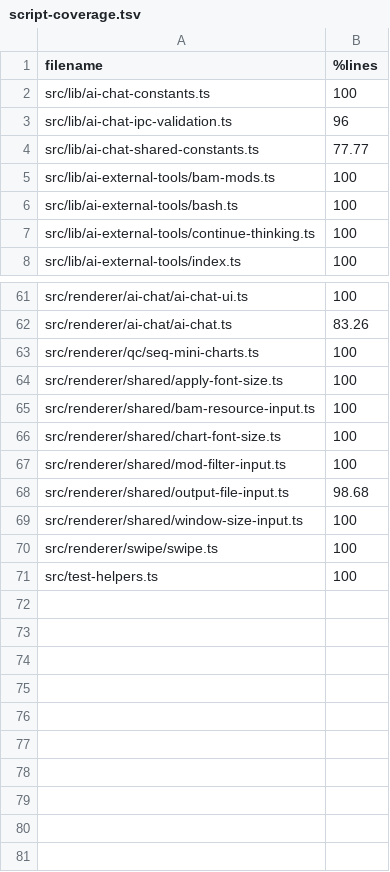
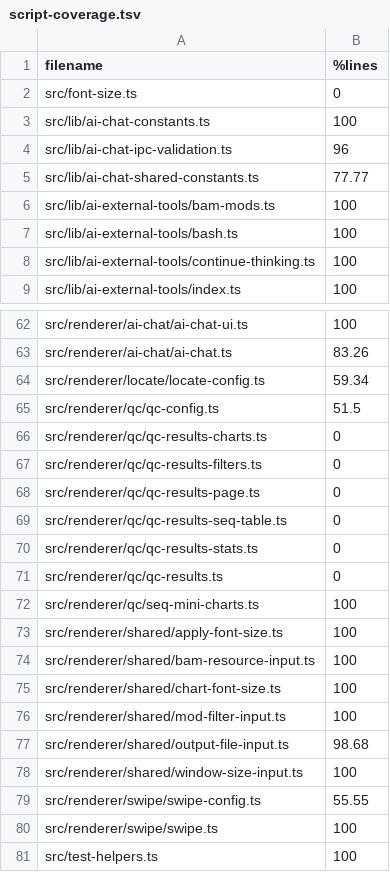
Before and after one commit to sathish-t/nanalogue-gui, a TSV file: documentation/script-coverage.tsv, drawn as a sheet; only a part is shown, gaps mark what is left out; the diff names each change by its address in the sheet, - before the commit and + after, or states it on an @@ line.

Commit message:
expands handler tests and coverage checks
Adds nine integration tests for actual QC, Swipe, and Locate
configuration handlers, covering submission, late picker
cancellation, progress cleanup, and async control recovery.

Enumerates source TypeScript files during coverage collection so
new, unimported modules cannot bypass the 100% coverage requirement.
Keeps exclusions explicit for verified type-only modules and
process entry points.

Records previously unreported legacy modules in the coverage
ledger without lowering existing floors. Untested legacy modules
remain visible at their current 0% baseline.

Verifies the coverage escape with temporary unimported modules
before and after the change.

Amp-Thread-ID: https://ampcode.com/threads/T-01a07e0b-dece-758b-be30-f23dc0a38263

```diff
--- a/documentation/script-coverage.tsv
+++ b/documentation/script-coverage.tsv
+row 2: src/font-size.ts | 0
+row 64: src/renderer/locate/locate-config.ts | 59.34
+row 65: src/renderer/qc/qc-config.ts | 51.5
+row 66: src/renderer/qc/qc-results-charts.ts | 0
+row 67: src/renderer/qc/qc-results-filters.ts | 0
+row 68: src/renderer/qc/qc-results-page.ts | 0
+row 69: src/renderer/qc/qc-results-seq-table.ts | 0
+row 70: src/renderer/qc/qc-results-stats.ts | 0
+row 71: src/renderer/qc/qc-results.ts | 0
+row 79: src/renderer/swipe/swipe-config.ts | 55.55
```
Also changed, not shown: 4 other files.
